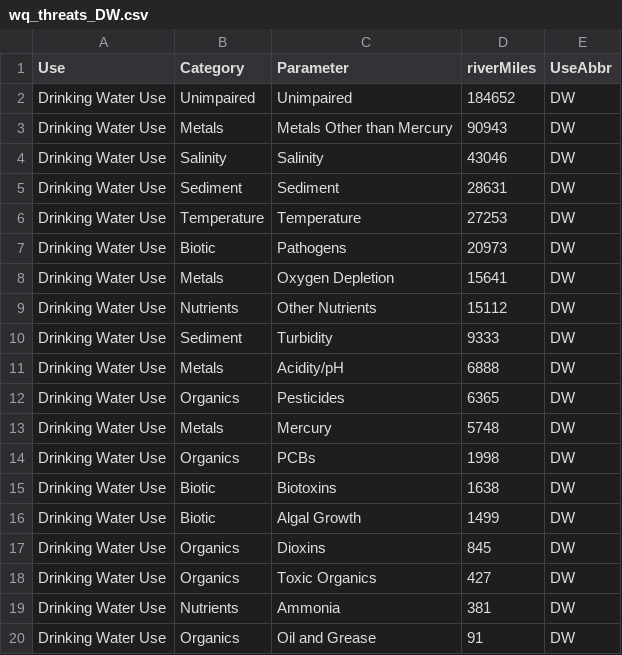
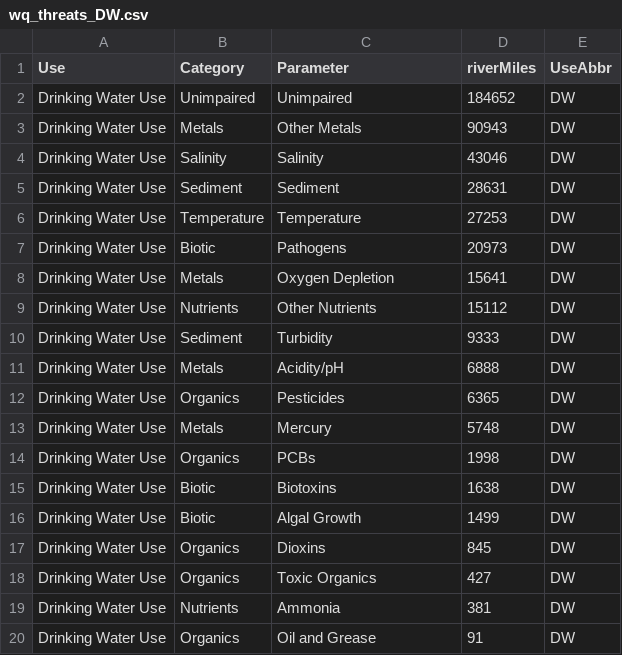
Before and after one commit to DOI-USGS/water-availability, a CSV file: public/wq_threats_DW.csv, drawn as a sheet.

```diff
--- a/public/wq_threats_DW.csv
+++ b/public/wq_threats_DW.csv
@@ -2,3 +2,3 @@ Use,Category,Parameter,riverMiles,UseAbbr
 Drinking Water Use,Unimpaired,Unimpaired,184652,DW
-Drinking Water Use,Metals,Metals Other than Mercury,90943,DW
+Drinking Water Use,Metals,Other Metals,90943,DW
 Drinking Water Use,Salinity,Salinity,43046,DW
```
Also changed, not shown: public/wq_threats_Eco.csv, public/wq_threats_Fish.csv, 4 other files.
